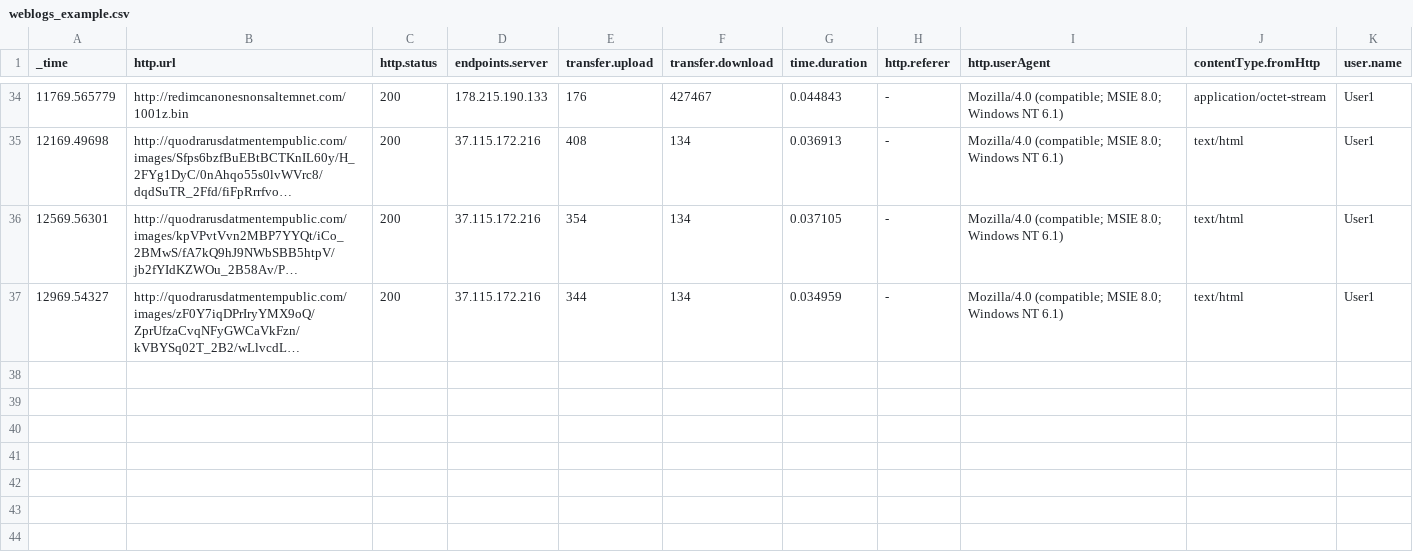
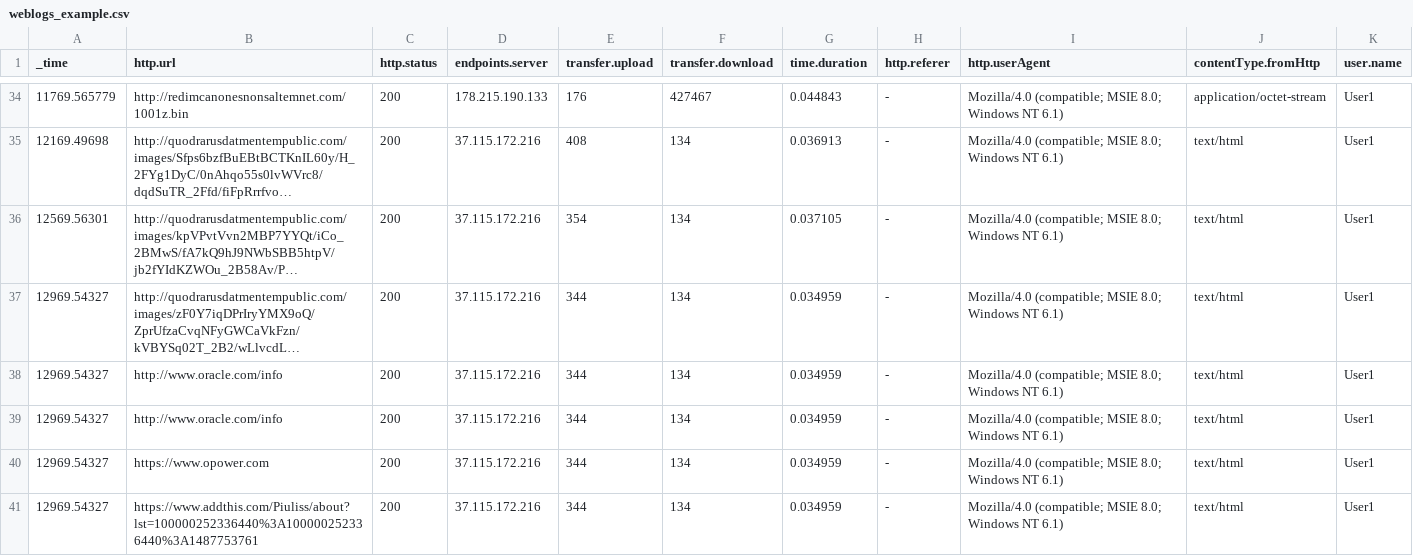
Before and after one commit to stratosphereips/Manati, a CSV file: example_weblogs/weblogs_example.csv, drawn as a sheet; only a part is shown, gaps mark what is left out; long unchanged cells end in …; the diff names each change by its address in the sheet, - before the commit and + after, or states it on an @@ line.

Commit message:
* adding temporal obj WhoisObj in module distance. * fixing many-to-many relation in Weblog * weblogs_example.csv has several domains whose are related. * adding python-dateutil module * fixing first version of whois external module

```diff
--- a/example_weblogs/weblogs_example.csv
+++ b/example_weblogs/weblogs_example.csv
+row 38: 12969.54327 | http://www.oracle.com/info | 200 | 37.115.172.216 | 344 | 134 | 0.034959 | - | Mozilla/4.0 (compatible; MSIE 8.0; Windows NT 6.1) | text/html | User1
+row 39: 12969.54327 | http://www.oracle.com/info | 200 | 37.115.172.216 | 344 | 134 | 0.034959 | - | Mozilla/4.0 (compatible; MSIE 8.0; Windows NT 6.1) | text/html | User1
+row 40: 12969.54327 | https://www.opower.com | 200 | 37.115.172.216 | 344 | 134 | 0.034959 | - | Mozilla/4.0 (compatible; MSIE 8.0; Windows NT 6.1) | text/html | User1
+row 41: 12969.54327 | https://www.addthis.com/Piuliss/about?lst=100000252336440%3A100000252336440%3A1487753761 | 200 | 37.115.172.216 | 344 | 134 | 0.034959 | - | Mozilla/4.0 (compatible; MSIE 8.0; Windows NT 6.1) | text/html | User1
```
Also changed, not shown: 6 other files.
